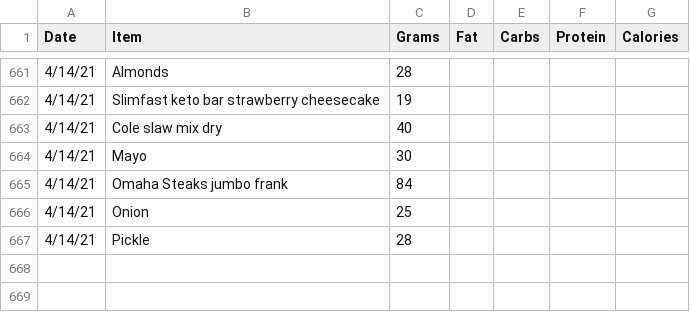
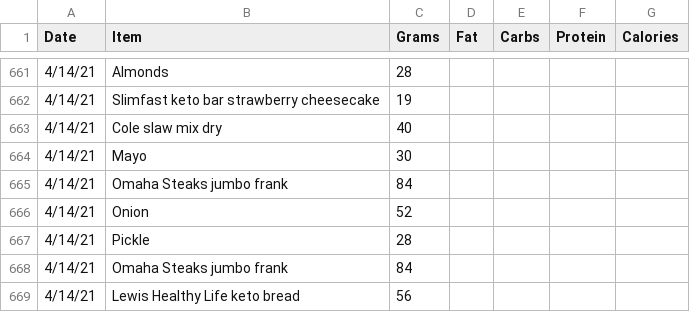
Before and after one commit to tbcombs/Food, a CSV file: FoodInput.csv, drawn as a sheet; only a part is shown, gaps mark what is left out.

Commit message:
Update FoodInput.csv

```diff
--- a/FoodInput.csv
+++ b/FoodInput.csv
@@ -665,3 +665,5 @@ Date,Item,Grams,Fat,Carbs,Protein,Calories
 4/14/21,Omaha Steaks jumbo frank,84,,,,
-4/14/21,Onion,25,,,,
+4/14/21,Onion,52,,,,
 4/14/21,Pickle,28,,,,
+4/14/21,Omaha Steaks jumbo frank,84,,,,
+4/14/21,Lewis Healthy Life keto bread,56,,,,
```
